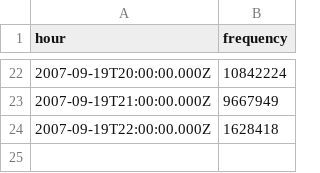
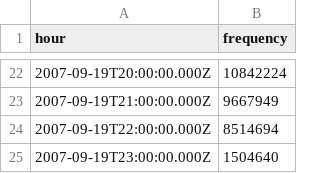
Before and after one commit to shriphani/visualizations, a CSV file: wikipedia_trace/hourly_data.csv, drawn as a sheet; only a part is shown, gaps mark what is left out.

Commit message:
fixed last hr

```diff
--- a/wikipedia_trace/hourly_data.csv
+++ b/wikipedia_trace/hourly_data.csv
@@ -23,2 +23,3 @@ hour,frequency
 2007-09-19T21:00:00.000Z,9667949
-2007-09-19T22:00:00.000Z,1628418
+2007-09-19T22:00:00.000Z,8514694
+2007-09-19T23:00:00.000Z,1504640
```
